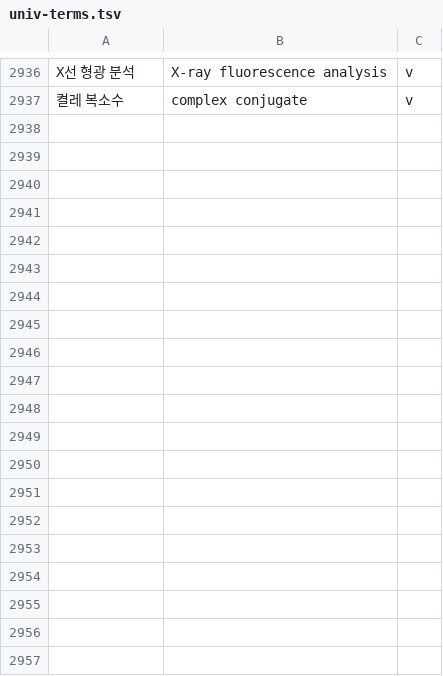
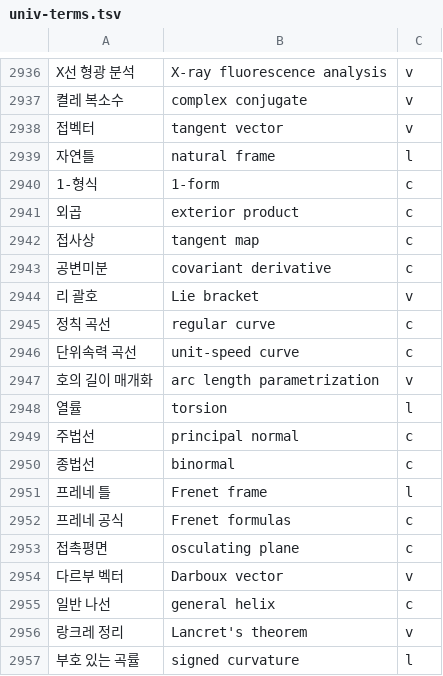
Before and after one commit to radix24/namunnip-textbook-univ, a TSV file: curricula/univ-terms.tsv, drawn as a sheet; only a part is shown, gaps mark what is left out; the diff covers the shown part only.

```diff
--- a/curricula/univ-terms.tsv
+++ b/curricula/univ-terms.tsv
@@ -2937 +2937,21 @@ X선 형광 분석	X-ray fluorescence analysis	v
 켤레 복소수	complex conjugate	v
+접벡터	tangent vector	v
+자연틀	natural frame	l
+1-형식	1-form	c
+외곱	exterior product	c
+접사상	tangent map	c
+공변미분	covariant derivative	c
+리 괄호	Lie bracket	v
+정칙 곡선	regular curve	c
+단위속력 곡선	unit-speed curve	c
+호의 길이 매개화	arc length parametrization	v
+열률	torsion	l
+주법선	principal normal	c
+종법선	binormal	c
+프레네 틀	Frenet frame	l
+프레네 공식	Frenet formulas	c
+접촉평면	osculating plane	c
+다르부 벡터	Darboux vector	v
+일반 나선	general helix	c
+랑크레 정리	Lancret's theorem	v
+부호 있는 곡률	signed curvature	l
```
Also changed, not shown: 33 added rows elsewhere in this file.
